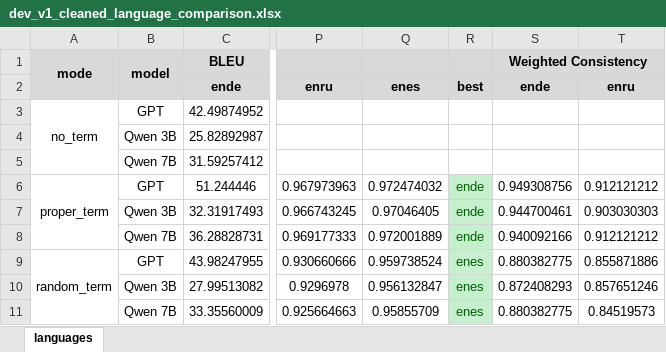
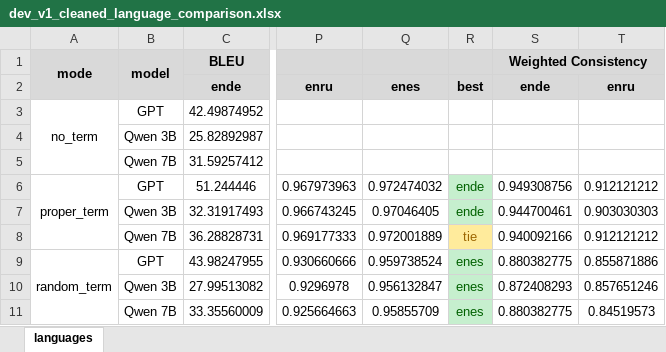
Before and after one commit to vnpnko/terminology-translation, an Excel workbook: experiments/02_term_expansion_by_language_pair/report/dev_v1_cleaned_language_comparison.xlsx, sheet languages, drawn as a sheet; only a part is shown, gaps mark what is left out; values as stored, in another font and other column widths than the file's, no borders; the diff names each change by its address in the sheet, - before the commit and + after, or states it on an @@ line.

```diff
--- a/experiments/02_term_expansion_by_language_pair/report/dev_v1_cleaned_language_comparison.xlsx (sheet languages)
+++ b/experiments/02_term_expansion_by_language_pair/report/dev_v1_cleaned_language_comparison.xlsx (sheet languages)
-R8: ende
+R8: tie
@@ R8 fill: #C6EFCE → #FFEB9C, text colour: #006100 → #9C6500 @@
```
Also changed, not shown: experiments/02_term_expansion_by_language_pair/report/dev_v1_proper_term_across_languages.xlsx, experiments/03_dataset_comparison/report/dev_v1_original_vs_dev_v1_dictionary_gpt_comparison.xlsx, 22 other files.
